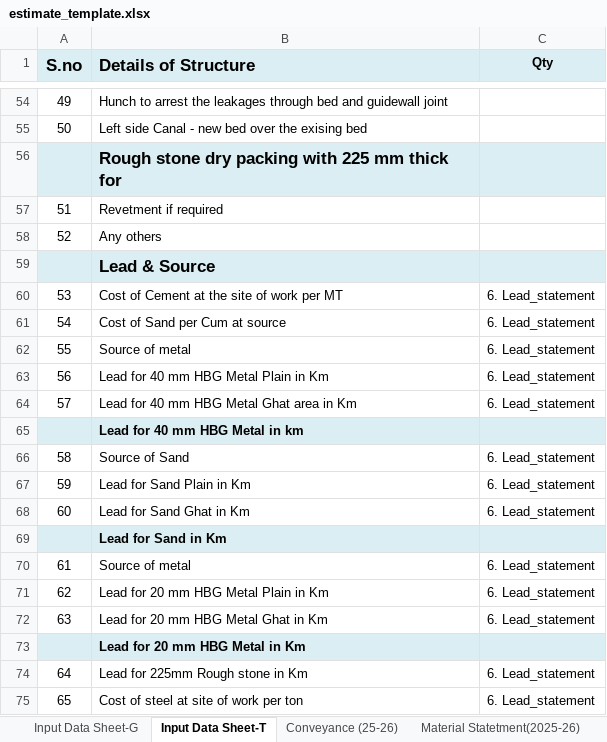
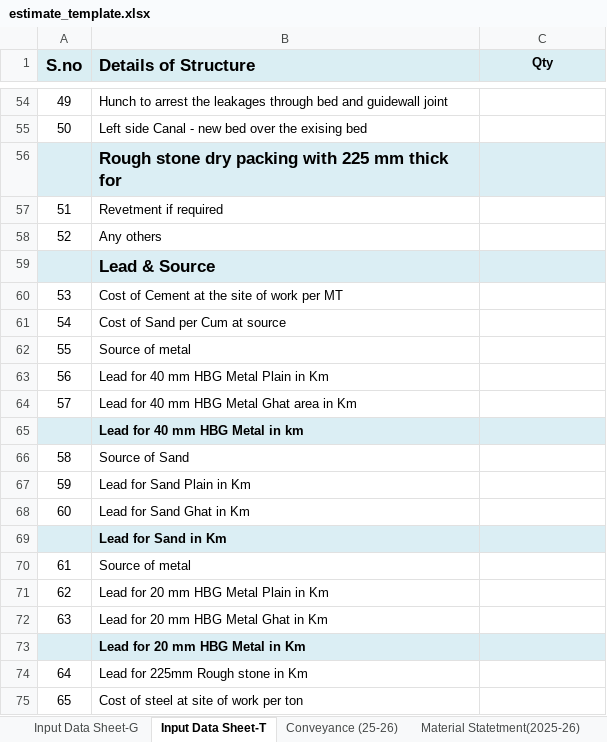
Before and after one commit to wassannc/WHS-Rejuvenation-Estimator, an Excel workbook: templates/estimate_template.xlsx, sheet Input Data Sheet-T, drawn as a sheet; only a part is shown, gaps mark what is left out; values as stored, in another font and other column widths than the file's, no borders; the diff covers the shown part only; the diff names each change by its address in the sheet, - before the commit and + after, or states it on an @@ line.

```diff
--- a/templates/estimate_template.xlsx (sheet Input Data Sheet-T)
+++ b/templates/estimate_template.xlsx (sheet Input Data Sheet-T)
-C60:C64 (Qty): 6. Lead_statement
+C60:C64 (Qty): (empty)
-C66:C68 (Qty): 6. Lead_statement
+C66:C68 (Qty): (empty)
-C70:C72 (Qty): 6. Lead_statement
+C70:C72 (Qty): (empty)
-C74:C75 (Qty): 6. Lead_statement
+C74:C75 (Qty): (empty)
```
Also changed, not shown: 23 edited cells elsewhere in this sheet.
